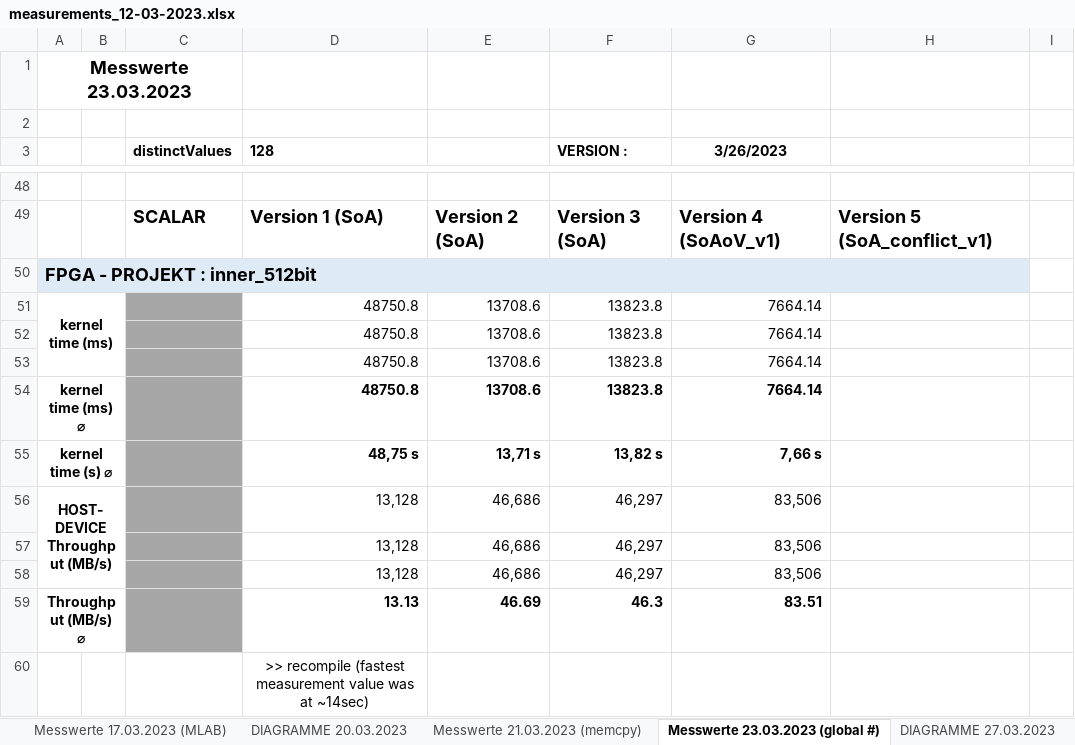
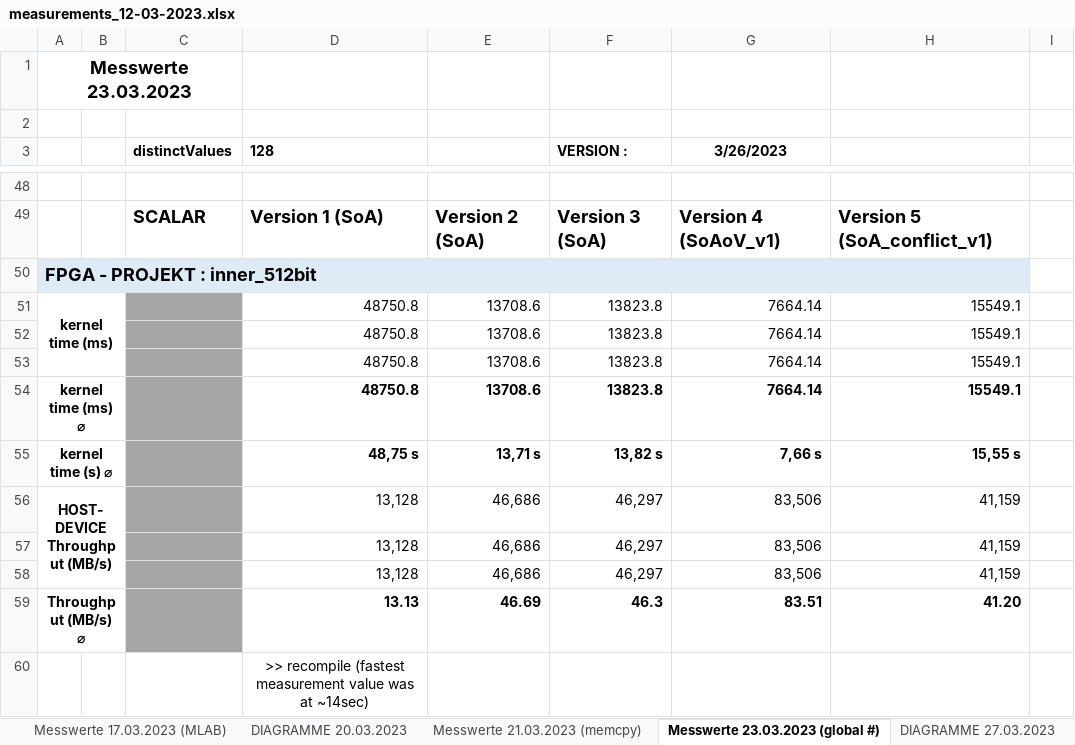
Before and after one commit to db-tu-dresden/FPGA-SIMD-Sandbox, an Excel workbook: Measurements/measurements_12-03-2023.xlsx, sheet Messwerte 23.03.2023 (global #), drawn as a sheet; only a part is shown, gaps mark what is left out; values as stored, in another font and other column widths than the file's, no borders; the diff names each change by its address in the sheet, - before the commit and + after, or states it on an @@ line.

```diff
--- a/Measurements/measurements_12-03-2023.xlsx (sheet Messwerte 23.03.2023 (global #))
+++ b/Measurements/measurements_12-03-2023.xlsx (sheet Messwerte 23.03.2023 (global #))
-H51:H54: (empty)
+H51:H54: 15549.1
-H55: (empty)
+H55: 15,55 s
-H56:H58: (empty)
+H56:H58: 41,159
-H59: (empty)
+H59: 41.20
```
Also changed, not shown: sheet Messwerte div. Tests, sheet DIAGRAMME 27.03.2023, charts or pictures.
